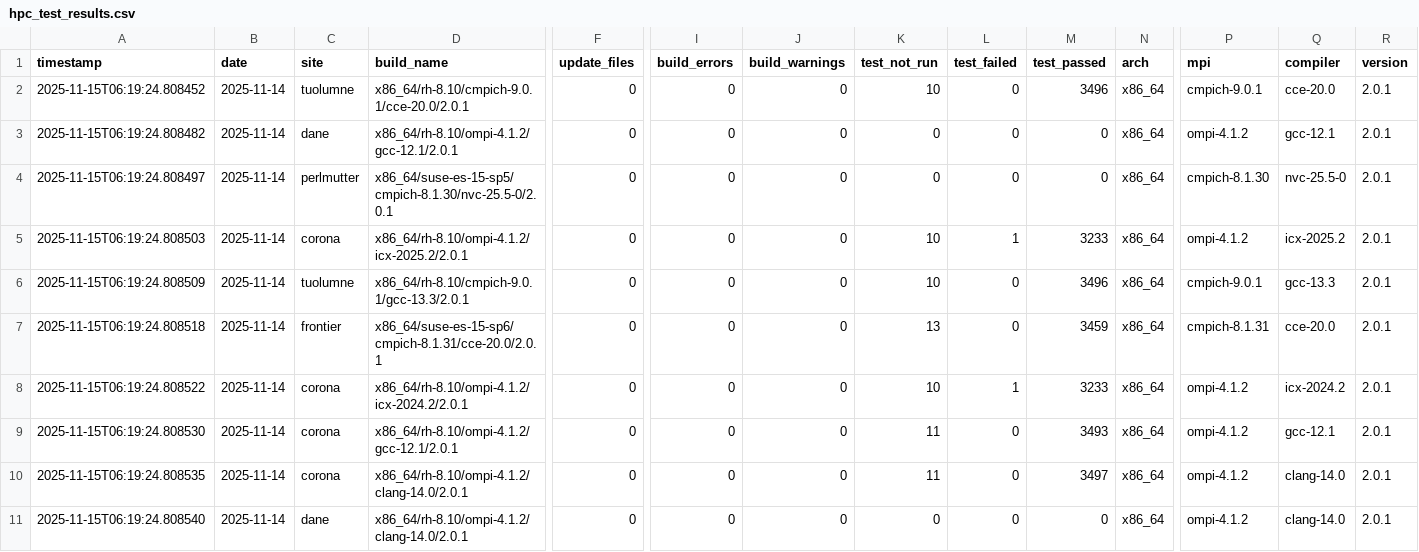
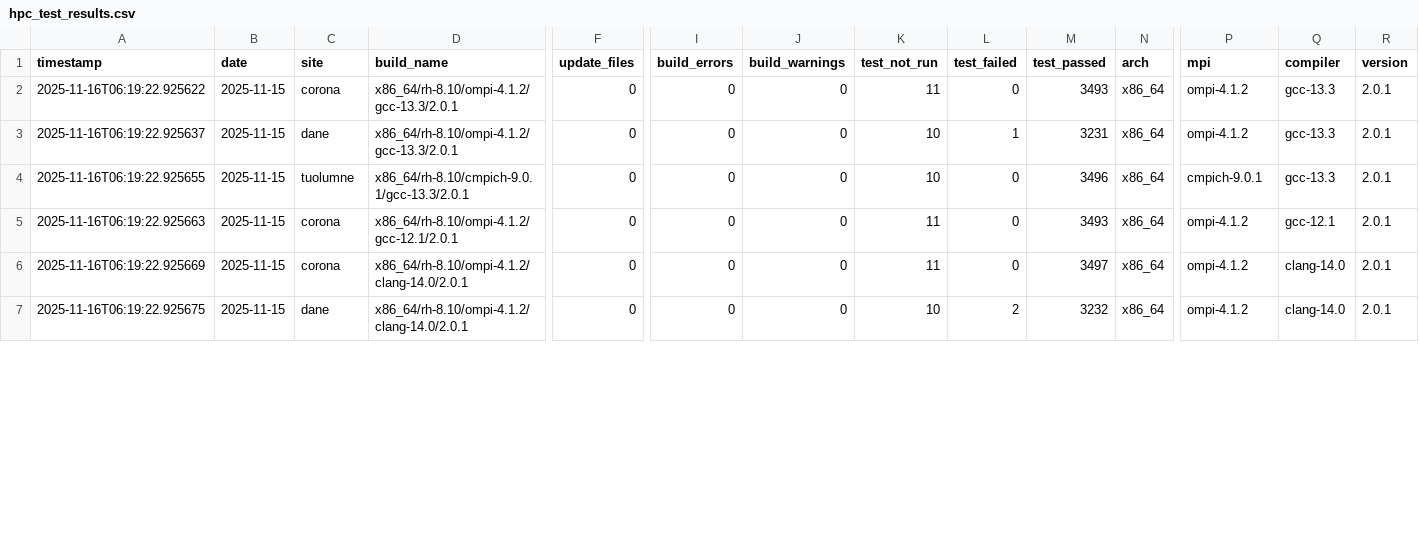
Before and after one commit to hyoklee/hpc-h5, a CSV file: src/hpc_test_results.csv, drawn as a sheet; only a part is shown, gaps mark what is left out; removed rows and columns are numbered as before the commit, all else as after; rows hold the shown columns only; the diff covers the shown part only; the diff names each change by its address in the sheet, - before the commit and + after, or states it on an @@ line.

```diff
--- a/src/hpc_test_results.csv
+++ b/src/hpc_test_results.csv
-row 2: 2025-11-15T06:19:24.808452 | 2025-11-14 | tuolumne | x86_64/rh-8.10/cmpich-9.0.1/cce-20.0/2.0.1 | 0 | 0 | 0 | 10 | 0 | 3496 | x86_64 | cmpich-9.0.1 | cce-20.0 | 2.0.1
-A2 (timestamp): 2025-11-15T06:19:24.808482
+A2 (timestamp): 2025-11-16T06:19:22.925622
-B2 (date): 2025-11-14
+B2 (date): 2025-11-15
-C2 (site): dane
+C2 (site): corona
-D2 (build_name): x86_64/rh-8.10/ompi-4.1.2/gcc-12.1/2.0.1
+D2 (build_name): x86_64/rh-8.10/ompi-4.1.2/gcc-13.3/2.0.1
-K2 (test_not_run): 0
+K2 (test_not_run): 11
-M2 (test_passed): 0
+M2 (test_passed): 3493
-Q2 (compiler): gcc-12.1
+Q2 (compiler): gcc-13.3
-row 4: 2025-11-15T06:19:24.808497 | 2025-11-14 | perlmutter | x86_64/suse-es-15-sp5/cmpich-8.1.30/nvc-25.5-0/2.0.1 | 0 | 0 | 0 | 0 | 0 | 0 | x86_64 | cmpich-8.1.30 | nvc-25.5-0 | 2.0.1
-A3 (timestamp): 2025-11-15T06:19:24.808503
+A3 (timestamp): 2025-11-16T06:19:22.925637
-B3:B4 (date): 2025-11-14
+B3:B4 (date): 2025-11-15
-C3 (site): corona
+C3 (site): dane
-D3 (build_name): x86_64/rh-8.10/ompi-4.1.2/icx-2025.2/2.0.1
+D3 (build_name): x86_64/rh-8.10/ompi-4.1.2/gcc-13.3/2.0.1
-M3 (test_passed): 3233
+M3 (test_passed): 3231
-Q3 (compiler): icx-2025.2
+Q3 (compiler): gcc-13.3
-A4 (timestamp): 2025-11-15T06:19:24.808509
+A4 (timestamp): 2025-11-16T06:19:22.925655
-row 7: 2025-11-15T06:19:24.808518 | 2025-11-14 | frontier | x86_64/suse-es-15-sp6/cmpich-8.1.31/cce-20.0/2.0.1 | 0 | 0 | 0 | 13 | 0 | 3459 | x86_64 | cmpich-8.1.31 | cce-20.0 | 2.0.1
-row 8: 2025-11-15T06:19:24.808522 | 2025-11-14 | corona | x86_64/rh-8.10/ompi-4.1.2/icx-2024.2/2.0.1 | 0 | 0 | 0 | 10 | 1 | 3233 | x86_64 | ompi-4.1.2 | icx-2024.2 | 2.0.1
-A5 (timestamp): 2025-11-15T06:19:24.808530
+A5 (timestamp): 2025-11-16T06:19:22.925663
-B5:B7 (date): 2025-11-14
+B5:B7 (date): 2025-11-15
-A6 (timestamp): 2025-11-15T06:19:24.808535
+A6 (timestamp): 2025-11-16T06:19:22.925669
-A7 (timestamp): 2025-11-15T06:19:24.808540
+A7 (timestamp): 2025-11-16T06:19:22.925675
-K7 (test_not_run): 0
+K7 (test_not_run): 10
-L7 (test_failed): 0
+L7 (test_failed): 2
-M7 (test_passed): 0
+M7 (test_passed): 3232
```
Also changed, not shown: 1 added row and 22 edited cells elsewhere in this file, 2 other files.
